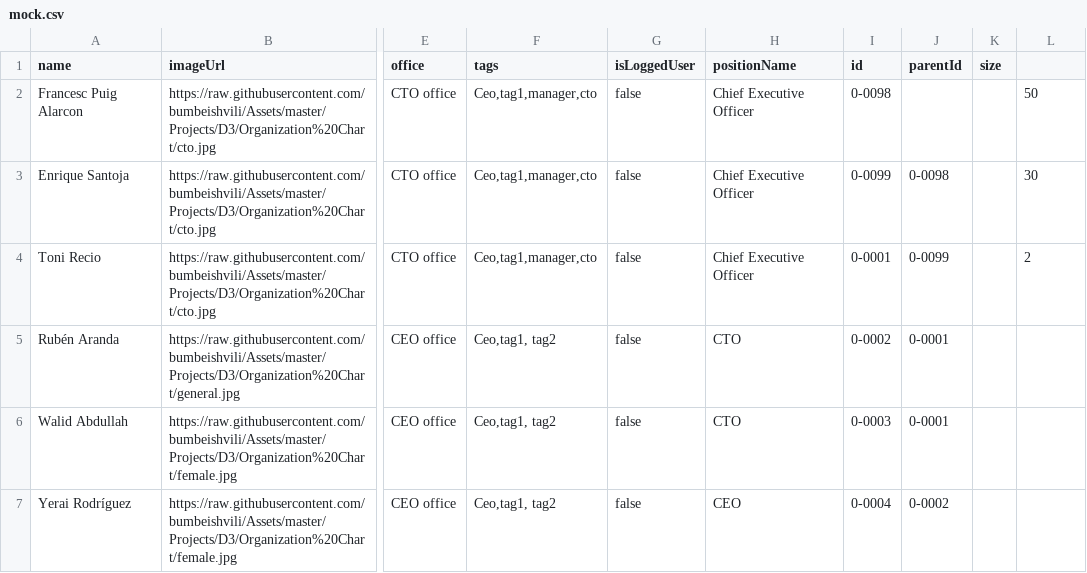
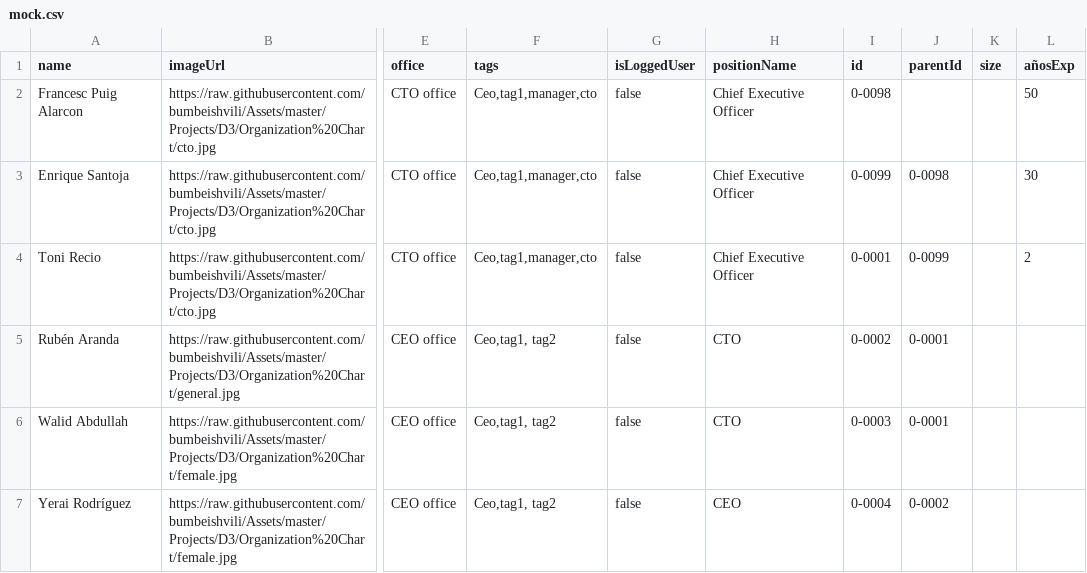
Before and after one commit to rubenaranda/org-chart, a CSV file: src/mockData/mock.csv, drawn as a sheet; only a part is shown, gaps mark what is left out; the diff names each change by its address in the sheet, - before the commit and + after, or states it on an @@ line.

Commit message:
Update mock.csv

```diff
--- a/src/mockData/mock.csv
+++ b/src/mockData/mock.csv
-L1: (empty)
+L1: añosExp
```
